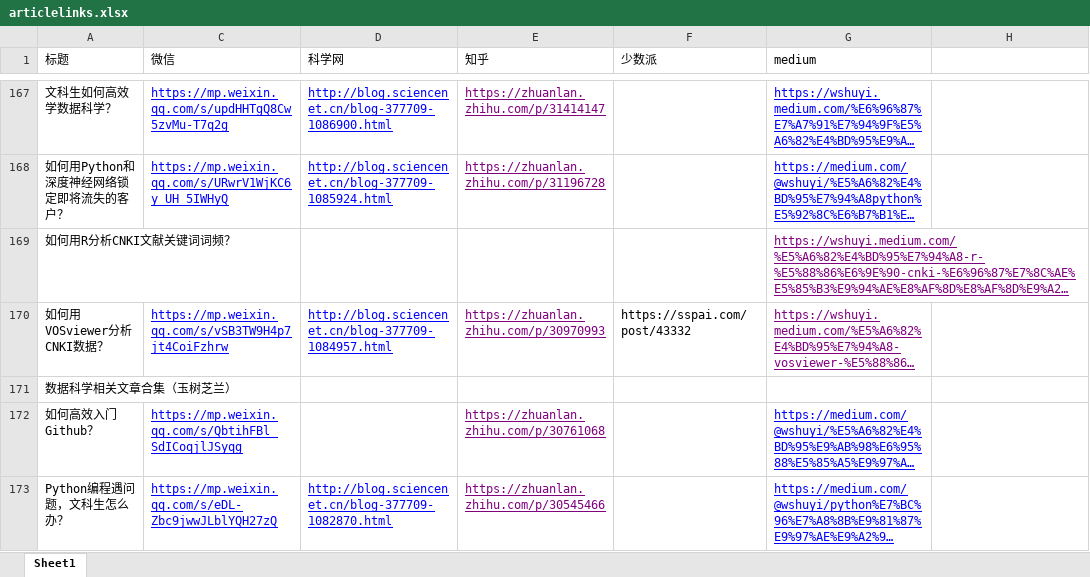
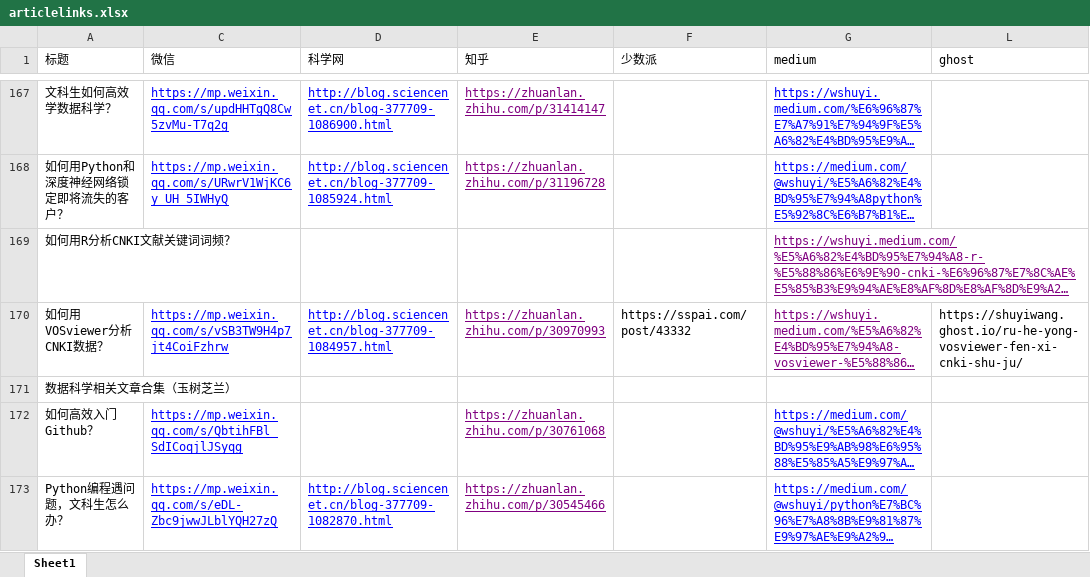
Before and after one commit to wshuyi/articlelinks-get-with-streamlit, an Excel workbook: articlelinks.xlsx, sheet Sheet1, drawn as a sheet; only a part is shown, gaps mark what is left out; long unchanged cells end in …; values as stored, in another font and other column widths than the file's, no borders; addresses are those after the commit; the diff names each change by its address in the sheet, - before the commit and + after, or states it on an @@ line.

Commit message:
article links updated

```diff
--- a/articlelinks.xlsx (sheet Sheet1)
+++ b/articlelinks.xlsx (sheet Sheet1)
-L1: (empty)
+L1: ghost
-L170 (ghost): (empty)
+L170 (ghost): https://shuyiwang.ghost.io/ru-he-yong-vosviewer-fen-xi-cnki-shu-ju/
```
